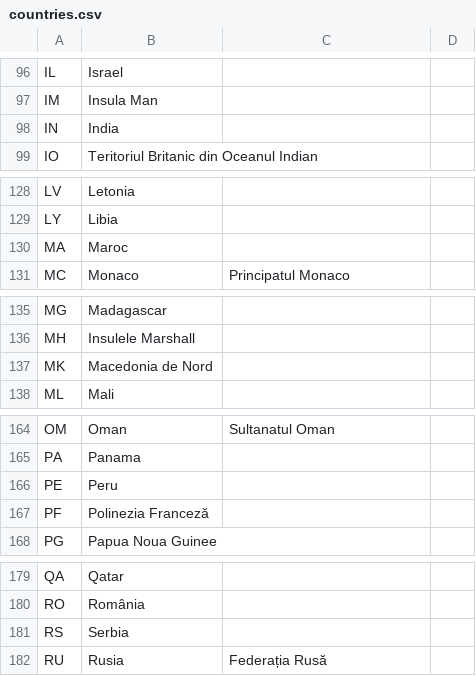
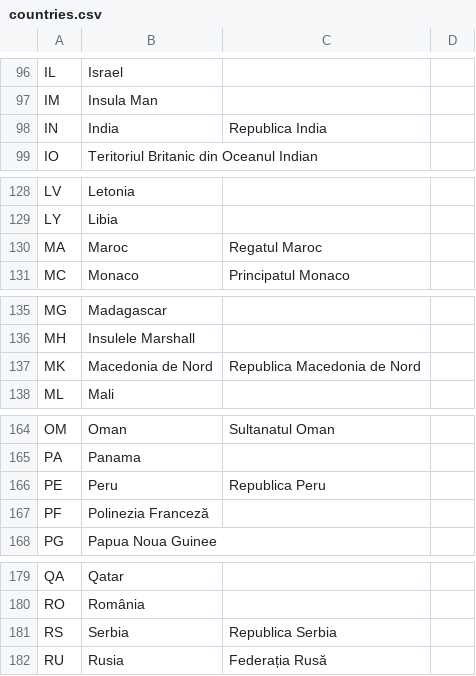
Before and after one commit to code4romania/rezultatevot, a CSV file: database/data/countries.csv, drawn as a sheet; only a part is shown, gaps mark what is left out; the diff covers the shown part only.

```diff
--- a/database/data/countries.csv
+++ b/database/data/countries.csv
@@ -97,3 +97,3 @@ IL,Israel,
 IM,Insula Man,
-IN,India,
+IN,India,Republica India
 IO,Teritoriul Britanic din Oceanul Indian,
@@ -129,3 +129,3 @@ LV,Letonia,
 LY,Libia,
-MA,Maroc,
+MA,Maroc,Regatul Maroc
 MC,Monaco,Principatul Monaco
@@ -136,3 +136,3 @@ MG,Madagascar,
 MH,Insulele Marshall,
-MK,Macedonia de Nord,
+MK,Macedonia de Nord,Republica Macedonia de Nord
 ML,Mali,
@@ -165,3 +165,3 @@ OM,Oman,Sultanatul Oman
 PA,Panama,
-PE,Peru,
+PE,Peru,Republica Peru
 PF,Polinezia Franceză,
@@ -180,3 +180,3 @@ QA,Qatar,
 RO,România,
-RS,Serbia,
+RS,Serbia,Republica Serbia
 RU,Rusia,Federația Rusă
```
Also changed, not shown: 1 added row and 9 edited cells elsewhere in this file, 8 other files.
